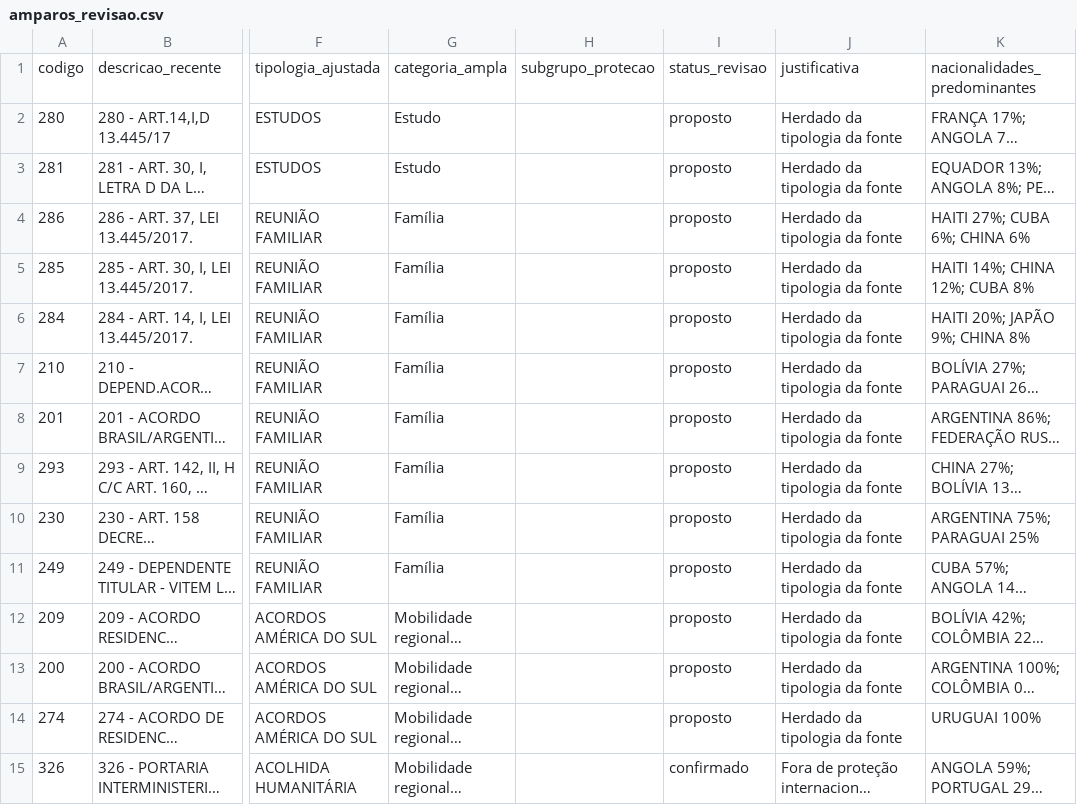
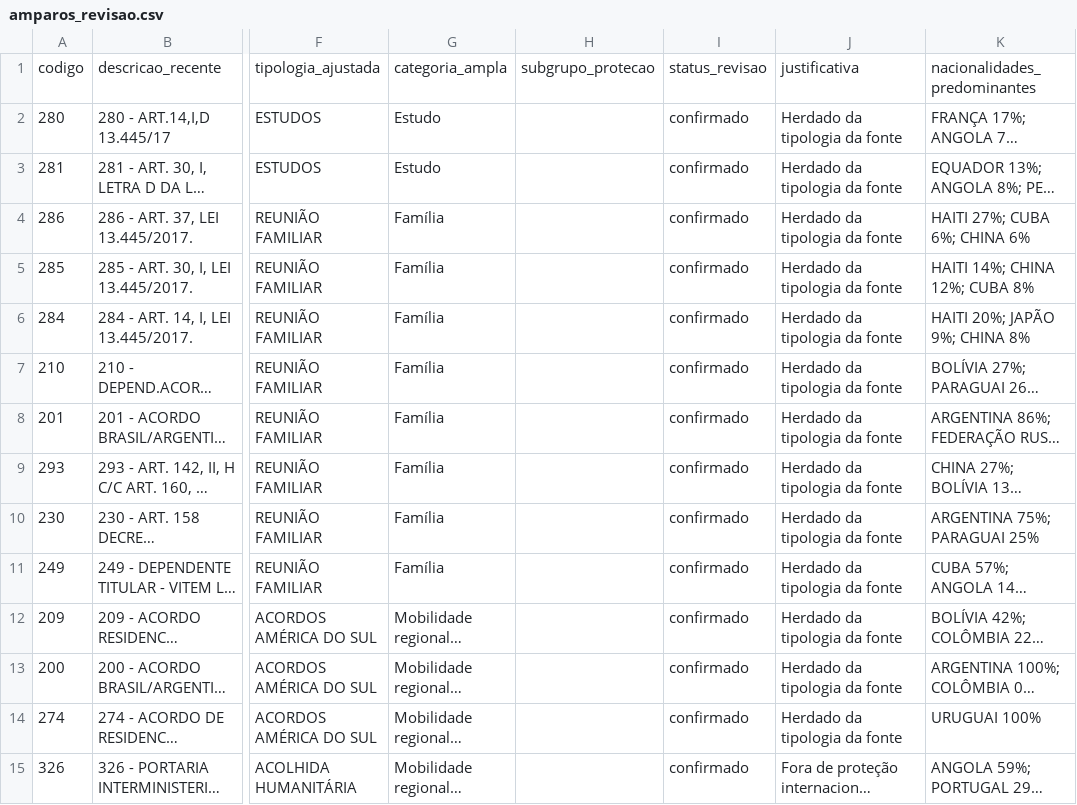
Before and after one commit to agdala/sismigra-analytics, a CSV file: docs/revisao/amparos_revisao.csv, drawn as a sheet; only a part is shown, gaps mark what is left out; long unchanged cells end in …; the diff covers the shown part only; the diff names each change by its address in the sheet, - before the commit and + after, or states it on an @@ line.

```diff
--- a/docs/revisao/amparos_revisao.csv
+++ b/docs/revisao/amparos_revisao.csv
-I2:I14: proposto
+I2:I14: confirmado
```
Also changed, not shown: 81 edited cells elsewhere in this file, 2 other files.
